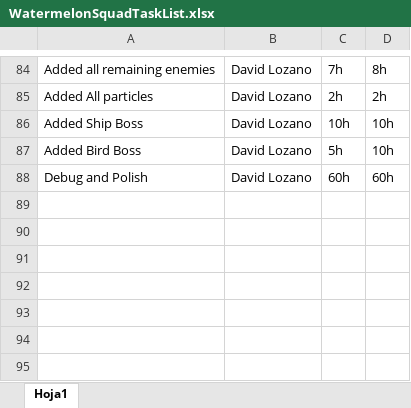
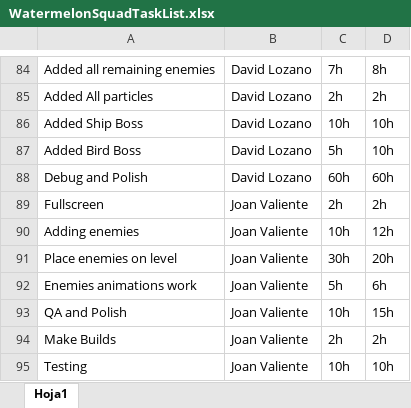
Before and after one commit to Dtotoro27/Watermelon-Squad, an Excel workbook: WatermelonSquadTaskList.xlsx, sheet Hoja1, drawn as a sheet; only a part is shown, gaps mark what is left out; values as stored, in another font and other column widths than the file's, no borders; the diff names each change by its address in the sheet, - before the commit and + after, or states it on an @@ line.

Commit message:
TaskList Update

```diff
--- a/WatermelonSquadTaskList.xlsx (sheet Hoja1)
+++ b/WatermelonSquadTaskList.xlsx (sheet Hoja1)
+row 89: Fullscreen | Joan Valiente | 2h | 2h
+row 90: Adding enemies | Joan Valiente | 10h | 12h
+row 91: Place enemies on level | Joan Valiente | 30h | 20h
+row 92: Enemies animations work | Joan Valiente | 5h | 6h
+row 93: QA and Polish | Joan Valiente | 10h | 15h
+row 94: Make Builds | Joan Valiente | 2h | 2h
+row 95: Testing | Joan Valiente | 10h | 10h
```
